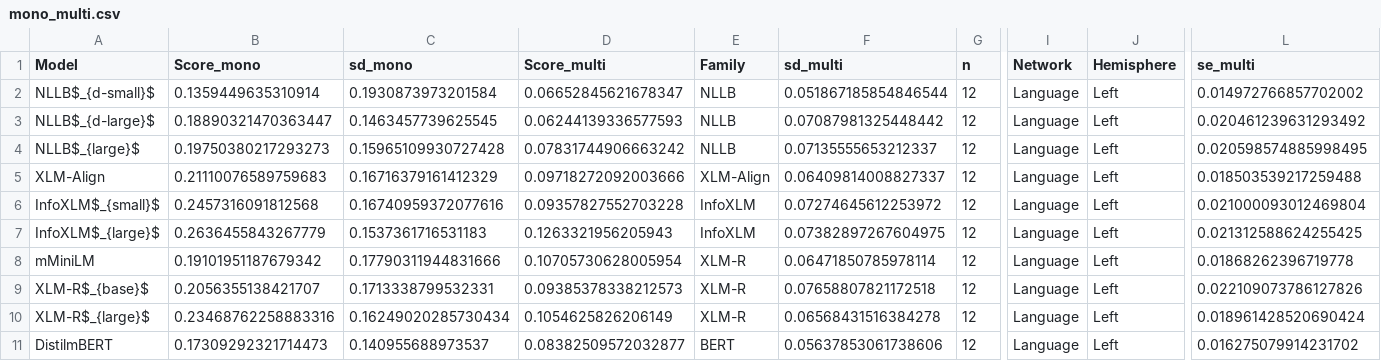
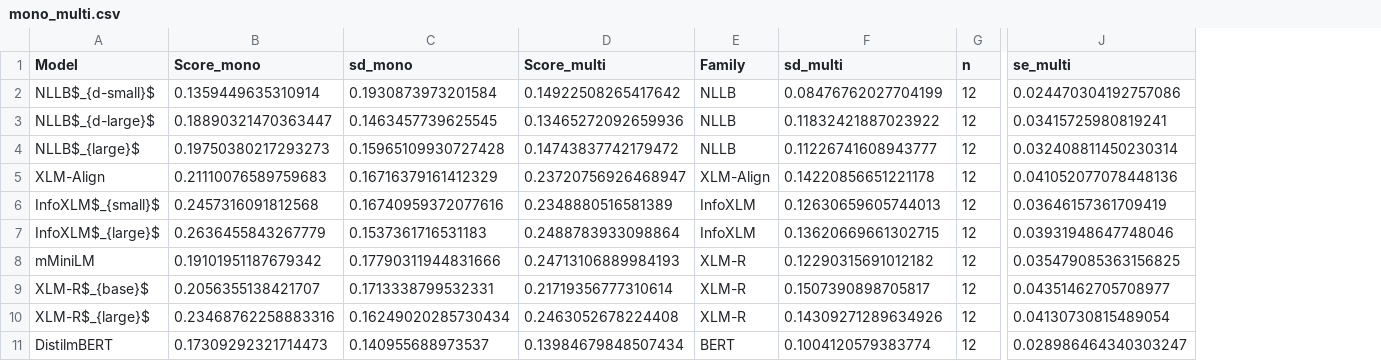
Before and after one commit to Andrea-de-Varda/multilingual-models-brain, a CSV file: results/mono_multi.csv, drawn as a sheet; only a part is shown, gaps mark what is left out; removed rows and columns are numbered as before the commit, all else as after; the diff covers the shown part only; the diff names each change by its address in the sheet, - before the commit and + after, or states it on an @@ line.

```diff
--- a/results/mono_multi.csv
+++ b/results/mono_multi.csv
-column I (Network), rows 2-11: all Language
-column J (Hemisphere), rows 2-11: all Left
-D2 (Score_multi): 0.06652845621678347
+D2 (Score_multi): 0.14922508265417642
-F2 (sd_multi): 0.051867185854846544
+F2 (sd_multi): 0.08476762027704199
-J2 (se_multi): 0.014972766857702002
+J2 (se_multi): 0.024470304192757086
-D3 (Score_multi): 0.06244139336577593
+D3 (Score_multi): 0.13465272092659936
-F3 (sd_multi): 0.07087981325448442
+F3 (sd_multi): 0.11832421887023922
-J3 (se_multi): 0.020461239631293492
+J3 (se_multi): 0.03415725980819241
-D4 (Score_multi): 0.07831744906663242
+D4 (Score_multi): 0.14743837742179472
-F4 (sd_multi): 0.07135555653212337
+F4 (sd_multi): 0.11226741608943777
-J4 (se_multi): 0.020598574885998495
+J4 (se_multi): 0.032408811450230314
-D5 (Score_multi): 0.09718272092003666
+D5 (Score_multi): 0.23720756926468947
-F5 (sd_multi): 0.06409814008827337
+F5 (sd_multi): 0.14220856651221178
-J5 (se_multi): 0.018503539217259488
+J5 (se_multi): 0.041052077078448136
-D6 (Score_multi): 0.09357827552703228
+D6 (Score_multi): 0.2348880516581389
-F6 (sd_multi): 0.07274645612253972
+F6 (sd_multi): 0.12630659605744013
-J6 (se_multi): 0.021000093012469804
+J6 (se_multi): 0.03646157361709419
-D7 (Score_multi): 0.1263321956205943
+D7 (Score_multi): 0.2488783933098864
-F7 (sd_multi): 0.07382897267604975
+F7 (sd_multi): 0.13620669661302715
-J7 (se_multi): 0.021312588624255425
+J7 (se_multi): 0.03931948647748046
-D8 (Score_multi): 0.10705730628005954
+D8 (Score_multi): 0.24713106889984193
-F8 (sd_multi): 0.06471850785978114
+F8 (sd_multi): 0.12290315691012182
-J8 (se_multi): 0.01868262396719778
+J8 (se_multi): 0.035479085363156825
-D9 (Score_multi): 0.09385378338212573
+D9 (Score_multi): 0.21719356777310614
-F9 (sd_multi): 0.07658807821172518
+F9 (sd_multi): 0.1507390898705817
-J9 (se_multi): 0.022109073786127826
+J9 (se_multi): 0.04351462705708977
-D10 (Score_multi): 0.1054625826206149
+D10 (Score_multi): 0.2463052678224408
-F10 (sd_multi): 0.06568431516384278
+F10 (sd_multi): 0.14309271289634926
-J10 (se_multi): 0.018961428520690424
+J10 (se_multi): 0.04130730815489054
-D11 (Score_multi): 0.08382509572032877
+D11 (Score_multi): 0.13984679848507434
-F11 (sd_multi): 0.05637853061738606
+F11 (sd_multi): 0.1004120579383774
-J11 (se_multi): 0.016275079914231702
+J11 (se_multi): 0.028986464340303247
```
Also changed, not shown: 30 edited cells elsewhere in this file, 31 other files.
